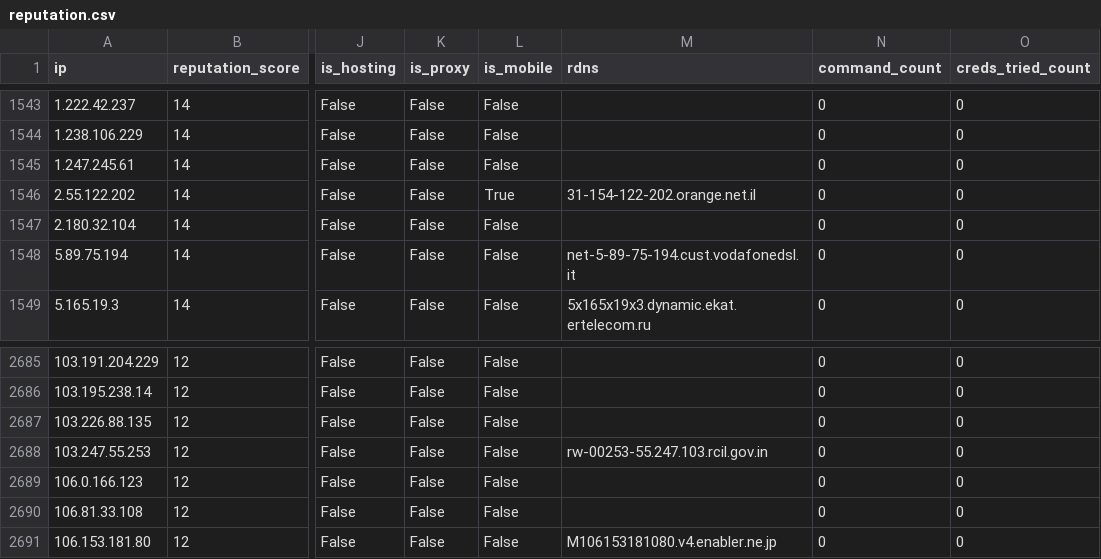
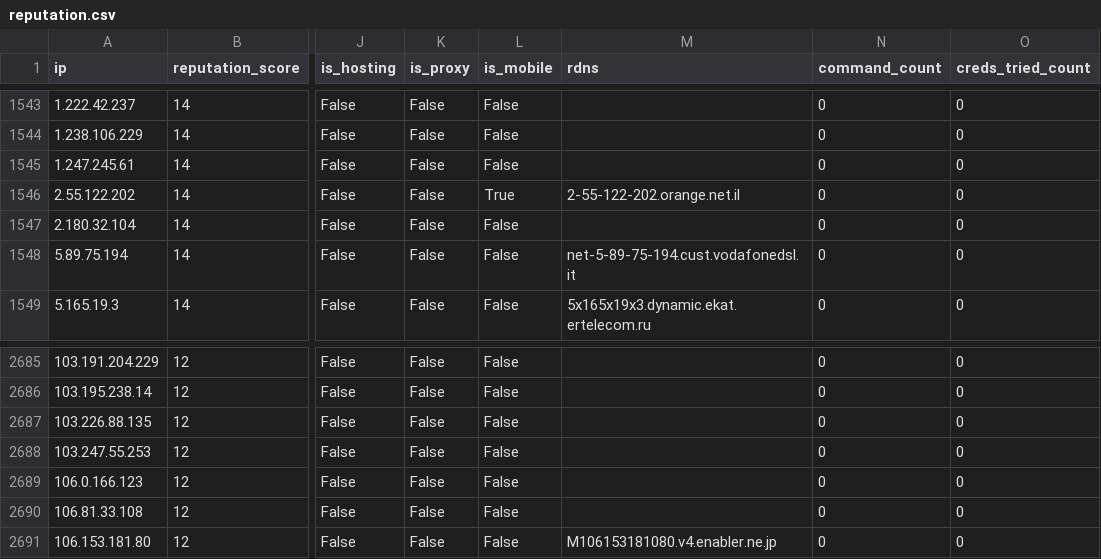
Before and after one commit to AndrewGoloida/threat-ledger, a CSV file: reputation.csv, drawn as a sheet; only a part is shown, gaps mark what is left out; the diff names each change by its address in the sheet, - before the commit and + after, or states it on an @@ line.

```diff
--- a/reputation.csv
+++ b/reputation.csv
-M1546 (rdns): 31-154-122-202.orange.net.il
+M1546 (rdns): 2-55-122-202.orange.net.il
-M2688 (rdns): rw-00253-55.247.103.rcil.gov.in
+M2688 (rdns): (empty)
```
Also changed, not shown: 2 other files.
